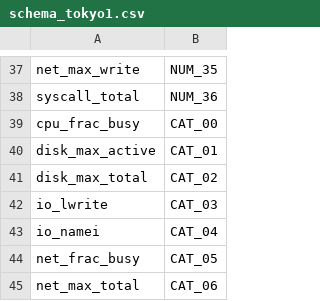
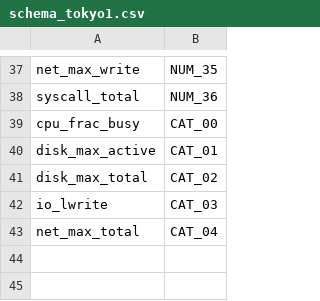
Before and after one commit to lucasporoca/TCC, a CSV file: data/1 - metadata/schemas/schema_tokyo1.csv, drawn as a sheet; only a part is shown, gaps mark what is left out.

```diff
--- a/data/1 - metadata/schemas/schema_tokyo1.csv
+++ b/data/1 - metadata/schemas/schema_tokyo1.csv
@@ -42,4 +42,2 @@ disk_max_total,CAT_02
 io_lwrite,CAT_03
-io_namei,CAT_04
-net_frac_busy,CAT_05
-net_max_total,CAT_06
+net_max_total,CAT_04
```
Also changed, not shown: data/3 - interim/breast-w.csv, 5 other files.
